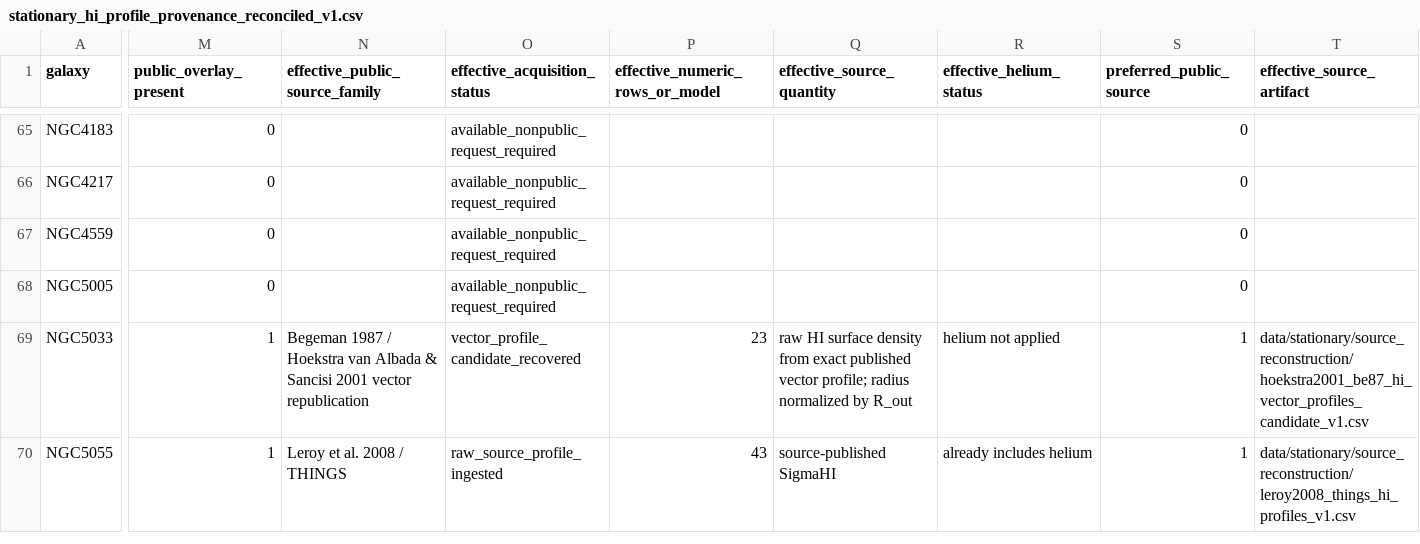
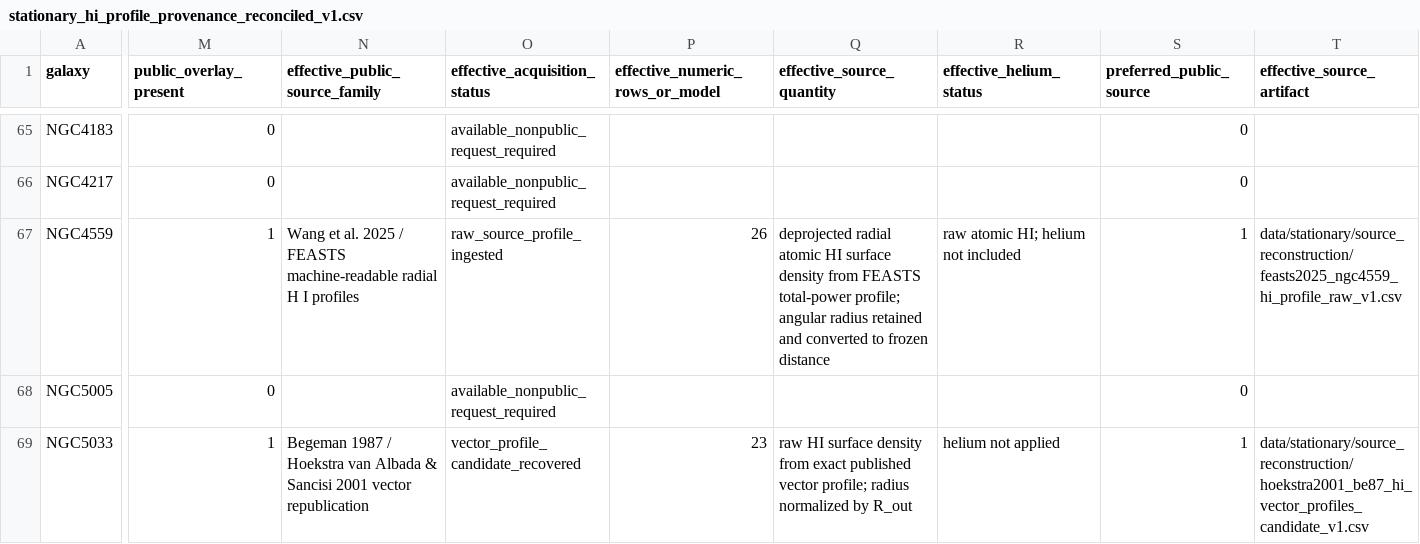
Before and after one commit to mjiresearch/persistent-geometric-states-paper1, a CSV file: data/stationary/source_reconstruction/stationary_hi_profile_provenance_reconciled_v1.csv, drawn as a sheet; only a part is shown, gaps mark what is left out; the shorter side is filled out with more unchanged rows; the diff covers the shown part only; the diff names each change by its address in the sheet, - before the commit and + after, or states it on an @@ line.

```diff
--- a/data/stationary/source_reconstruction/stationary_hi_profile_provenance_reconciled_v1.csv
+++ b/data/stationary/source_reconstruction/stationary_hi_profile_provenance_reconciled_v1.csv
-M67 (public_overlay_present): 0
+M67 (public_overlay_present): 1
-N67 (effective_public_source_family): (empty)
+N67 (effective_public_source_family): Wang et al. 2025 / FEASTS machine-readable radial H I profiles
-O67 (effective_acquisition_status): available_nonpublic_request_required
+O67 (effective_acquisition_status): raw_source_profile_ingested
-P67 (effective_numeric_rows_or_model): (empty)
+P67 (effective_numeric_rows_or_model): 26
-Q67 (effective_source_quantity): (empty)
+Q67 (effective_source_quantity): deprojected radial atomic HI surface density from FEASTS total-power profile; angular radius retained and converted to frozen distance
-R67 (effective_helium_status): (empty)
+R67 (effective_helium_status): raw atomic HI; helium not included
-S67 (preferred_public_source): 0
+S67 (preferred_public_source): 1
-T67 (effective_source_artifact): (empty)
+T67 (effective_source_artifact): data/stationary/source_reconstruction/feasts2025_ngc4559_hi_profile_raw_v1.csv
```
Also changed, not shown: 1 edited cell elsewhere in this file, data/stationary/source_reconstruction/lelli_hi_profile_request_manifest_v1.csv, data/stationary/source_reconstruction/stationary_public_hi_source_overlay_v1.csv, 3 other files.
